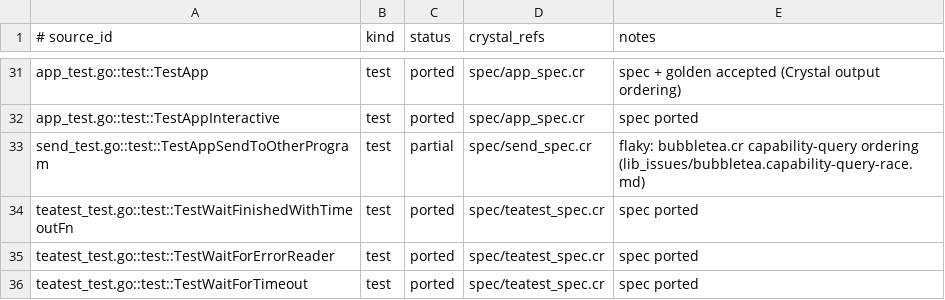
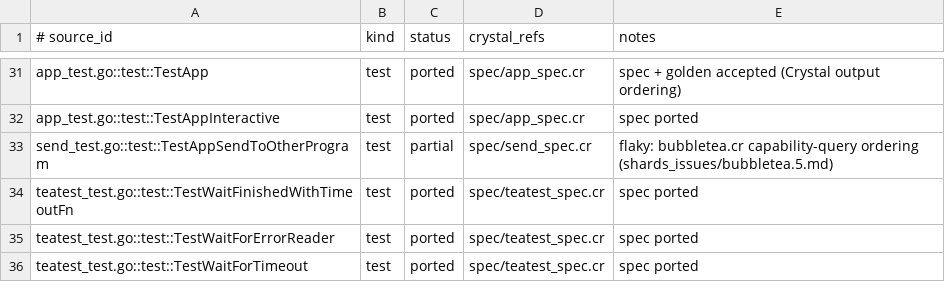
Before and after one commit to dsisnero/teatest, a TSV file: plans/inventory/go_port_inventory.tsv, drawn as a sheet; only a part is shown, gaps mark what is left out; the diff covers the shown part only.

Commit message:
chore(parity): validate ledger refs as symbols and rehome shard bug reports
- Move dependency bug reports to shards_issues/<shard>.<issue>.md
  (bubbletea.1-4 from lib_issues, plus bubbletea.5 for the capability-query
  ordering race) and document the convention in AGENTS/CLAUDE and development.
- Convert 24 of 27 ledger crystal_refs to path::kind::name symbol refs and
  enable PORT_CRYSTAL_SOURCE=src in make inventory, so a renamed Crystal method
  fails the gate. The three Crystal alias types keep file refs: the regex
  vocabulary does not discover aliases.
- Record the tree-sitter candidate assessment (31 vs 27 ids, kind rename churn,
  four internal declarations) and defer the ledger migration.

gates: make format, make lint, make inventory (symbols validated),
adversarial signoff (crystal spec + upstream go test ./...) pass.

charmbracelet/x bb9a970

```diff
--- a/plans/inventory/go_port_inventory.tsv
+++ b/plans/inventory/go_port_inventory.tsv
@@ -32,3 +32,3 @@ app_test.go::test::TestApp	test	ported	spec/app_spec.cr	spec + golden accepted (
 app_test.go::test::TestAppInteractive	test	ported	spec/app_spec.cr	spec ported
-send_test.go::test::TestAppSendToOtherProgram	test	partial	spec/send_spec.cr	flaky: bubbletea.cr capability-query ordering (lib_issues/bubbletea.capability-query-race.md)
+send_test.go::test::TestAppSendToOtherProgram	test	partial	spec/send_spec.cr	flaky: bubbletea.cr capability-query ordering (shards_issues/bubbletea.5.md)
 teatest_test.go::test::TestWaitFinishedWithTimeoutFn	test	ported	spec/teatest_spec.cr	spec ported
```
Also changed, not shown: 27 edited cells elsewhere in this file, 11 other files.
